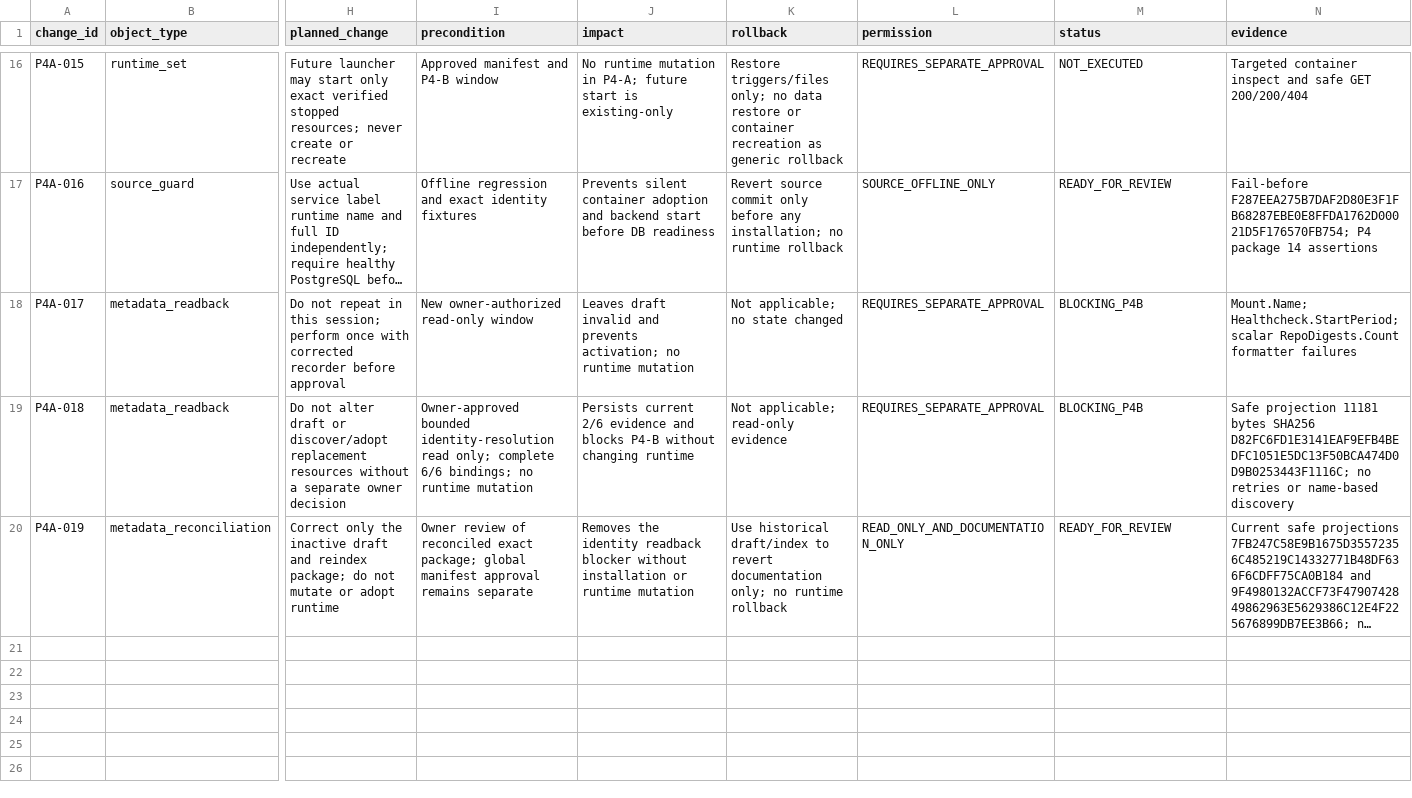
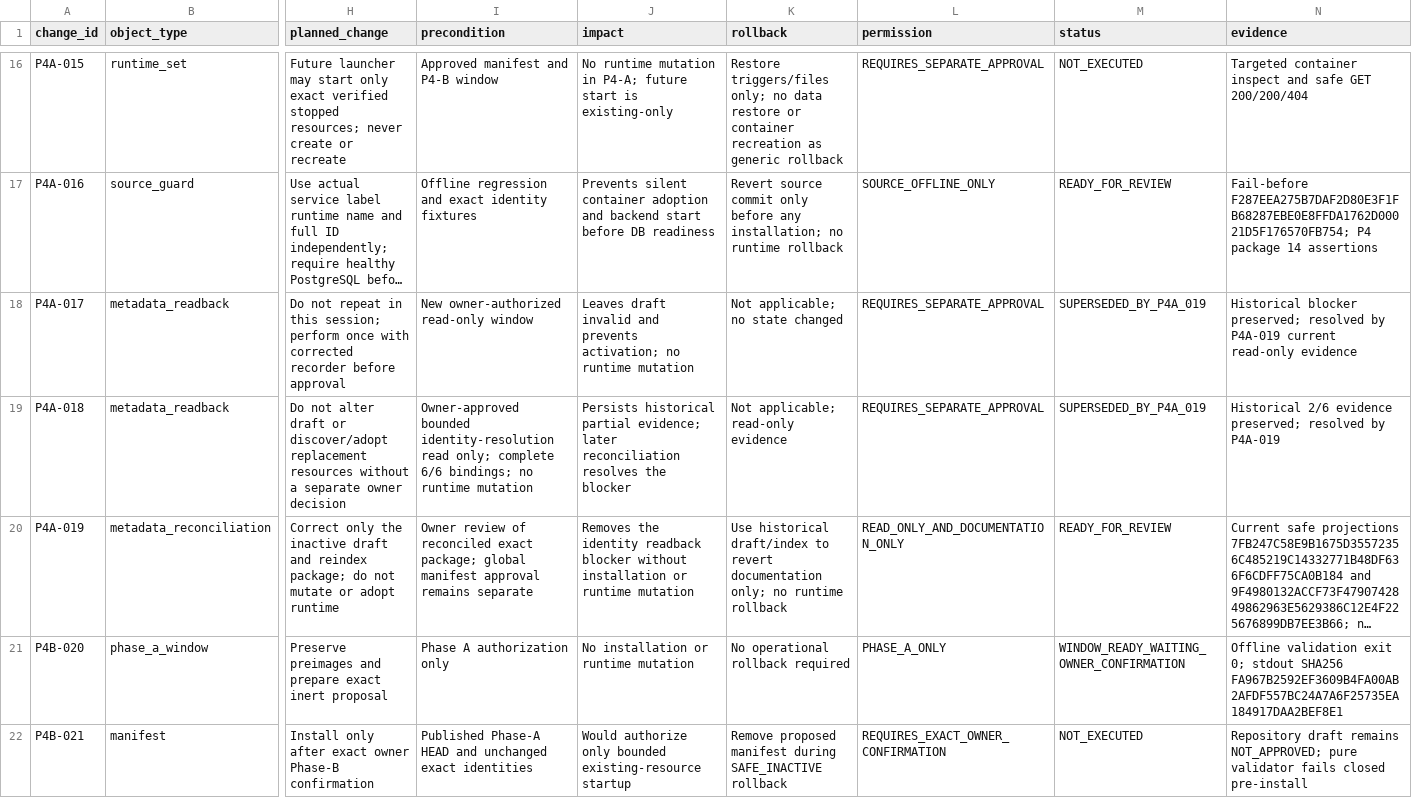
Before and after one commit to domlap94-star/ai-lab-core, a CSV file: docs/recovery/R04_D21_P4_STARTUP_CHANGESET.csv, drawn as a sheet; only a part is shown, gaps mark what is left out; long unchanged cells end in …; rows hold the shown columns only; the diff covers the shown part only; the diff names each change by its address in the sheet, - before the commit and + after, or states it on an @@ line.

Commit message:
docs(r04): prepare bounded p4b phase-a window

```diff
--- a/docs/recovery/R04_D21_P4_STARTUP_CHANGESET.csv
+++ b/docs/recovery/R04_D21_P4_STARTUP_CHANGESET.csv
-M18:M19 (status): BLOCKING_P4B
+M18:M19 (status): SUPERSEDED_BY_P4A_019
-N18 (evidence): Mount.Name; Healthcheck.StartPeriod; scalar RepoDigests.Count formatter failures
+N18 (evidence): Historical blocker preserved; resolved by P4A-019 current read-only evidence
-J19 (impact): Persists current 2/6 evidence and blocks P4-B without changing runtime
+J19 (impact): Persists historical partial evidence; later reconciliation resolves the blocker
-N19 (evidence): Safe projection 11181 bytes SHA256 D82FC6FD1E3141EAF9EFB4BEDFC1051E5DC13F50BCA474D0D9B0253443F1116C; no retries or name-based discovery
+N19 (evidence): Historical 2/6 evidence preserved; resolved by P4A-019
+row 21: P4B-020 | phase_a_window | Preserve preimages and prepare exact inert proposal | Phase A authorization only | No installation or runtime mutation | No operational rollback required | PHASE_A_ONLY | WINDOW_READY_WAITING_OWNER_CONFIRMATION | Offline validation exit 0; stdout SHA256 FA967B2592EF3609B4FA00AB2AFDF557BC24A7A6F25735EA184917DAA2BEF8E1
+row 22: P4B-021 | manifest | Install only after exact owner Phase-B confirmation | Published Phase-A HEAD and unchanged exact identities | Would authorize only bounded existing-resource startup | Remove proposed manifest during SAFE_INACTIVE rollback | REQUIRES_EXACT_OWNER_CONFIRMATION | NOT_EXECUTED | Repository draft remains NOT_APPROVED; pure validator fails closed pre-install
```
Also changed, not shown: 4 added rows elsewhere in this file, docs/recovery/OWNER_DECISIONS.csv, docs/recovery/PACKAGE_REGISTER.csv, 9 other files.
